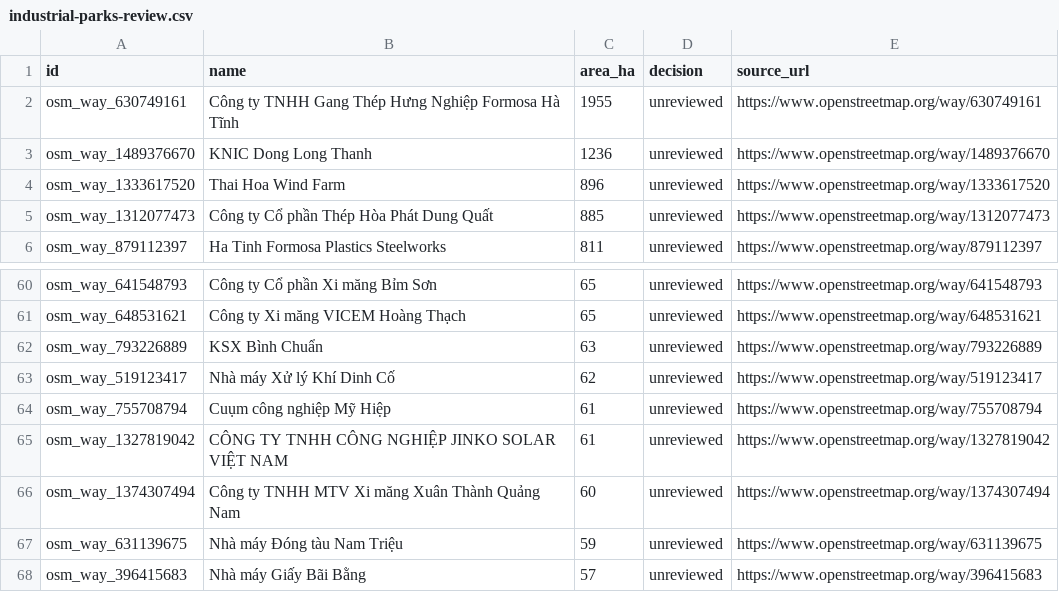
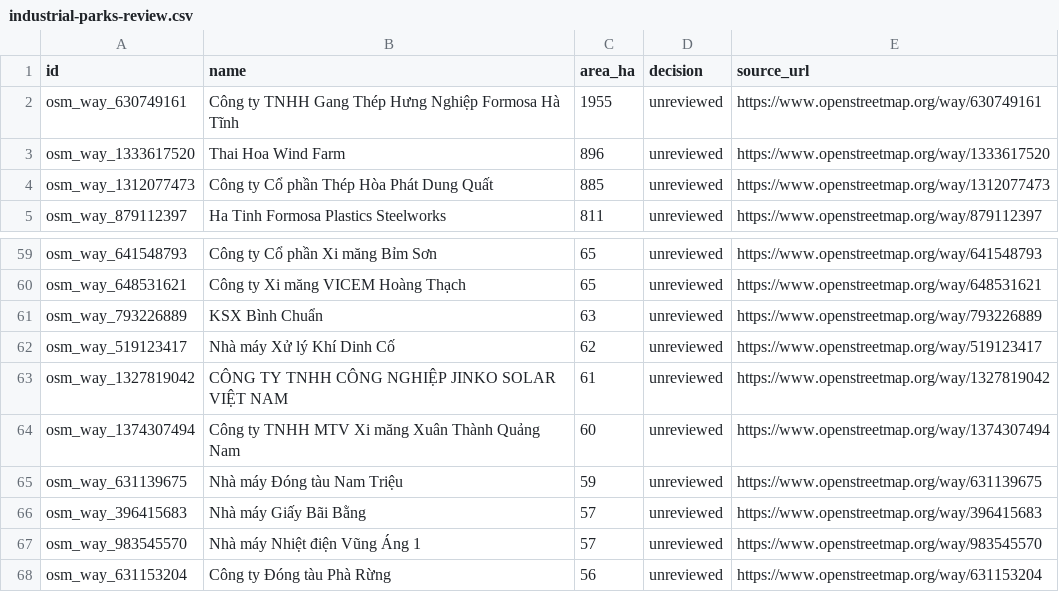
Before and after one commit to ura8107/vnmap, a CSV file: data-raw/industrial-parks-review.csv, drawn as a sheet; only a part is shown, gaps mark what is left out; the shorter side is filled out with more unchanged rows; the diff names each change by its address in the sheet, - before the commit and + after, or states it on an @@ line.

```diff
--- a/data-raw/industrial-parks-review.csv
+++ b/data-raw/industrial-parks-review.csv
-row 3: osm_way_1489376670 | KNIC Dong Long Thanh | 1236 | unreviewed | https://www.openstreetmap.org/way/1489376670
-row 64: osm_way_755708794 | Cuụm công nghiệp Mỹ Hiệp | 61 | unreviewed | https://www.openstreetmap.org/way/755708794
```
Also changed, not shown: data-raw/industrial-parks-audit.csv, data-raw/industrial-parks-include.csv, 36 other files.
